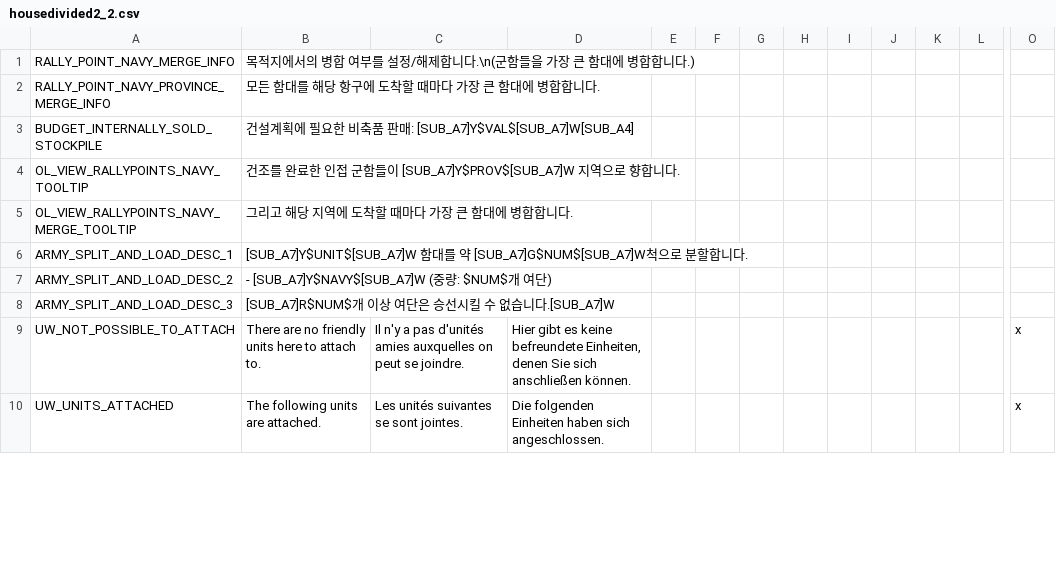
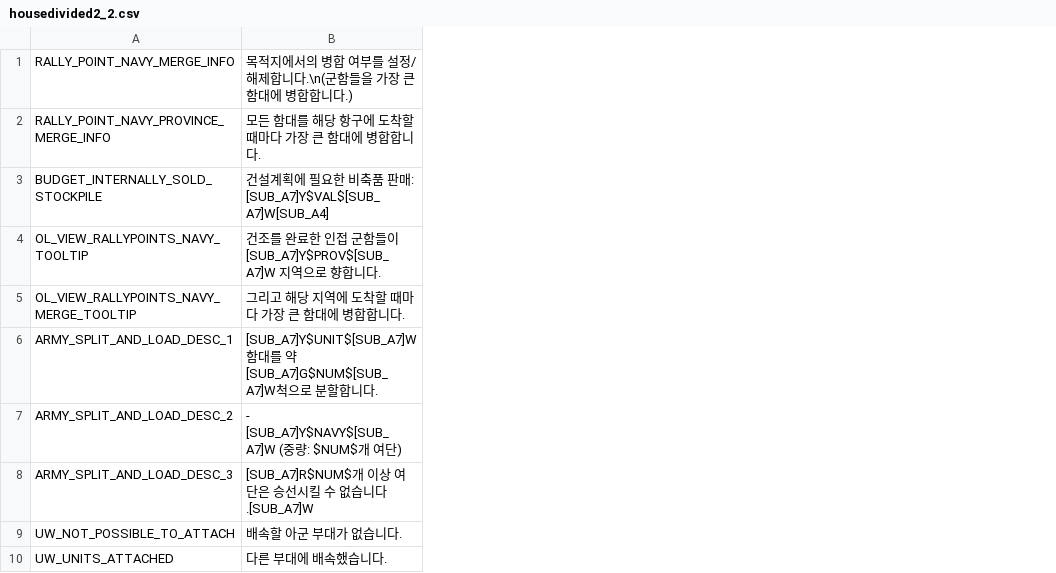
Before and after one commit to kimjeon-il/Vic2_Vanila, a CSV file: housedivided2_2.csv, drawn as a sheet; only a part is shown, gaps mark what is left out; removed rows and columns are numbered as before the commit, all else as after; the diff covers the shown part only; the diff names each change by its address in the sheet, - before the commit and + after, or states it on an @@ line.

Commit message:
Update housedivided2_2.csv

```diff
--- a/housedivided2_2.csv
+++ b/housedivided2_2.csv
-column B, rows 1-10: 목적지에서의 병합 여부를 설정/해제합니다.\n(군함들을 가장 큰 함대에 병합합니다.) | 모든 함대를 해당 항구에 도착할 때마다 가장 큰 함대에 병합합니다. | 건설계획에 필요한 비축품 판매: [SUB_A7]Y$VAL$[SUB_A7]W[SUB_A4] | 건조를 완료한 인접 군함들이 [SUB_A7]Y$PROV$[SUB_A7]W 지역으로 향합니다. | 그리고 해당 지역에 도착할 때마다 가장 큰 함대에 병합합니다. | [SUB_A7]Y$UNIT$[SUB_A7]W 함대를 약 [SUB_A7]G$NUM$[SUB_A7]W척으로 분할합니다. | - [SUB_A7]Y$NAVY$[SUB_A7]W (중량: $NUM$개 여단) | [SUB_A7]R$NUM$개 이상 여단은 승선시킬 수 없습니다.[SUB_A7]W | There are no friendly units here to attach to. | The following units are attached.
-column C, rows 9-10: Il n'y a pas d'unités amies auxquelles on peut se joindre. | Les unités suivantes se sont jointes.
-column D, rows 9-10: Hier gibt es keine befreundete Einheiten, denen Sie sich anschließen können. | Die folgenden Einheiten haben sich angeschlossen.
-column E, empty
-column F, empty
-column G, empty
-column H, empty
-column I, empty
-column J, empty
-column K, empty
-column L, empty
-column O, rows 9-10: x | x
+column B, rows 1-10: 목적지에서의 병합 여부를 설정/해제합니다.\n(군함들을 가장 큰 함대에 병합합니다.) | 모든 함대를 해당 항구에 도착할 때마다 가장 큰 함대에 병합합니다. | 건설계획에 필요한 비축품 판매: [SUB_A7]Y$VAL$[SUB_A7]W[SUB_A4] | 건조를 완료한 인접 군함들이 [SUB_A7]Y$PROV$[SUB_A7]W 지역으로 향합니다. | 그리고 해당 지역에 도착할 때마다 가장 큰 함대에 병합합니다. | [SUB_A7]Y$UNIT$[SUB_A7]W 함대를 약 [SUB_A7]G$NUM$[SUB_A7]W척으로 분할합니다. | - [SUB_A7]Y$NAVY$[SUB_A7]W (중량: $NUM$개 여단) | [SUB_A7]R$NUM$개 이상 여단은 승선시킬 수 없습니다.[SUB_A7]W | 배속할 아군 부대가 없습니다. | 다른 부대에 배속했습니다.
```
Also changed, not shown: 2 removed columns elsewhere in this file.
